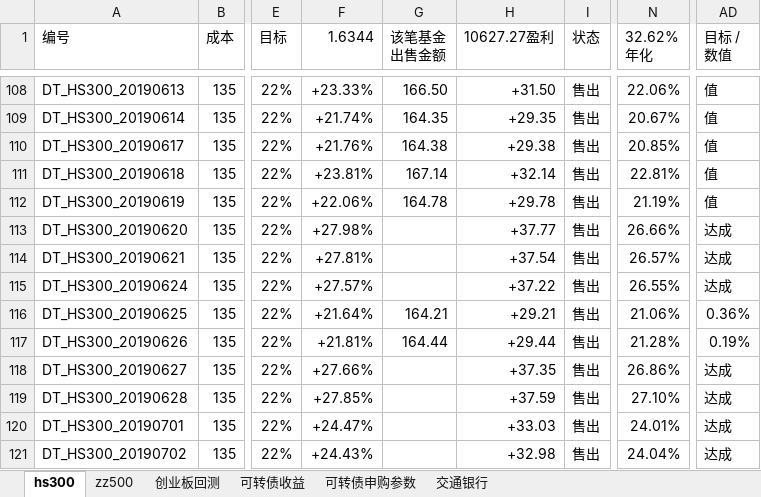
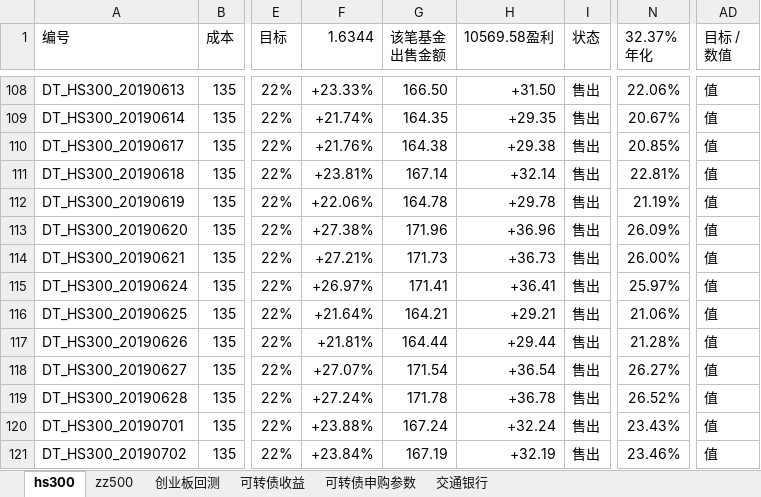
Before and after one commit to husky8/cccode, an Excel workbook: invest/配置.xlsx, sheet hs300, drawn as a sheet; only a part is shown, gaps mark what is left out; values as stored, in another font and other column widths than the file's, no cell formats; charts and pictures and conditional formats not drawn; ↵ is a line break in a cell; the diff covers the shown part only; the diff names each change by its address in the sheet, - before the commit and + after, or states it on an @@ line.

Commit message:
update

```diff
--- a/invest/配置.xlsx (sheet hs300)
+++ b/invest/配置.xlsx (sheet hs300)
-H1: 10627.27盈利
+H1: 10569.58盈利
-N1: 32.62% ↵ 年化
+N1: 32.37% ↵ 年化
-F113 (1.6344): +27.98%
+F113 (1.6344): +27.38%
-G113 (该笔基金 出售金额): (empty)
+G113 (该笔基金 出售金额): 171.96
-H113 (10569.58盈利): +37.77
+H113 (10569.58盈利): +36.96
-N113 (32.37% 年化): 26.66%
+N113 (32.37% 年化): 26.09%
-AD113:AD115 (目标 / 数值): 达成
+AD113:AD115 (目标 / 数值): 值
-F114 (1.6344): +27.81%
+F114 (1.6344): +27.21%
-G114 (该笔基金 出售金额): (empty)
+G114 (该笔基金 出售金额): 171.73
-H114 (10569.58盈利): +37.54
+H114 (10569.58盈利): +36.73
-N114 (32.37% 年化): 26.57%
+N114 (32.37% 年化): 26.00%
-F115 (1.6344): +27.57%
+F115 (1.6344): +26.97%
-G115 (该笔基金 出售金额): (empty)
+G115 (该笔基金 出售金额): 171.41
-H115 (10569.58盈利): +37.22
+H115 (10569.58盈利): +36.41
-N115 (32.37% 年化): 26.55%
+N115 (32.37% 年化): 25.97%
-AD116 (目标 / 数值): 0.36%
+AD116 (目标 / 数值): 值
-AD117 (目标 / 数值): 0.19%
+AD117 (目标 / 数值): 值
-F118 (1.6344): +27.66%
+F118 (1.6344): +27.07%
-G118 (该笔基金 出售金额): (empty)
+G118 (该笔基金 出售金额): 171.54
-H118 (10569.58盈利): +37.35
+H118 (10569.58盈利): +36.54
-N118 (32.37% 年化): 26.86%
+N118 (32.37% 年化): 26.27%
-AD118:AD121 (目标 / 数值): 达成
+AD118:AD121 (目标 / 数值): 值
-F119 (1.6344): +27.85%
+F119 (1.6344): +27.24%
-G119 (该笔基金 出售金额): (empty)
+G119 (该笔基金 出售金额): 171.78
-H119 (10569.58盈利): +37.59
+H119 (10569.58盈利): +36.78
-N119 (32.37% 年化): 27.10%
+N119 (32.37% 年化): 26.52%
-F120 (1.6344): +24.47%
+F120 (1.6344): +23.88%
-G120 (该笔基金 出售金额): (empty)
+G120 (该笔基金 出售金额): 167.24
-H120 (10569.58盈利): +33.03
+H120 (10569.58盈利): +32.24
-N120 (32.37% 年化): 24.01%
+N120 (32.37% 年化): 23.43%
-F121 (1.6344): +24.43%
+F121 (1.6344): +23.84%
-G121 (该笔基金 出售金额): (empty)
+G121 (该笔基金 出售金额): 167.19
-H121 (10569.58盈利): +32.98
+H121 (10569.58盈利): +32.19
-N121 (32.37% 年化): 24.04%
+N121 (32.37% 年化): 23.46%
```
Also changed, not shown: 939 edited cells elsewhere in this sheet, sheet zz500, sheet 可转债收益, cell formats, formulas that keep their value.
